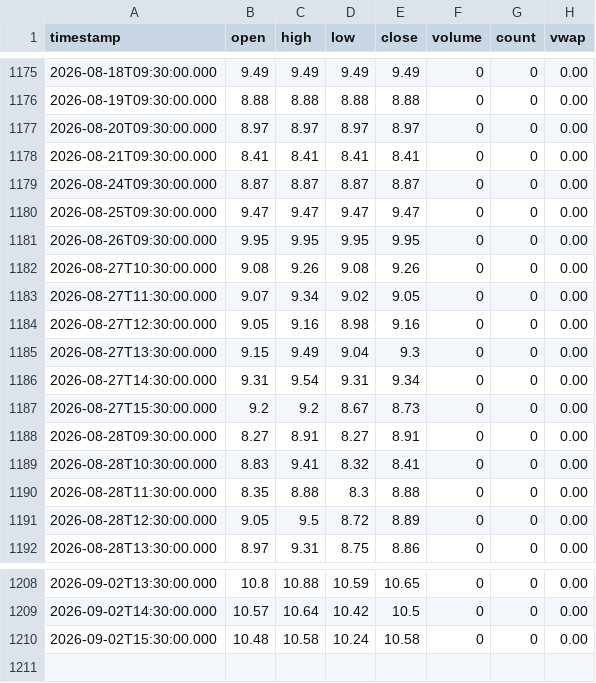
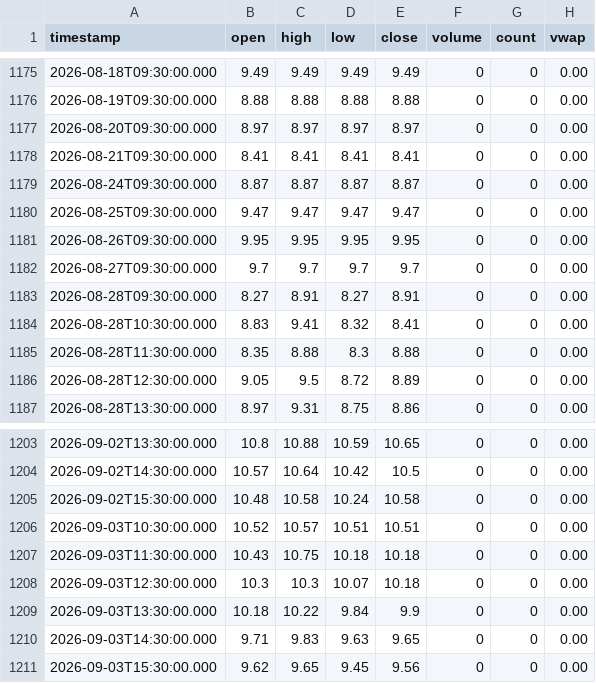
Before and after one commit to rava8989/vix-daily11, a CSV file: data/cor1m/raw_2026_2027.csv, drawn as a sheet; only a part is shown, gaps mark what is left out; removed rows and columns are numbered as before the commit, all else as after; the diff names each change by its address in the sheet, - before the commit and + after, or states it on an @@ line.

```diff
--- a/data/cor1m/raw_2026_2027.csv
+++ b/data/cor1m/raw_2026_2027.csv
-row 1182: 2026-08-27T10:30:00.000 | 9.08 | 9.26 | 9.08 | 9.26 | 0 | 0 | 0.00
-row 1183: 2026-08-27T11:30:00.000 | 9.07 | 9.34 | 9.02 | 9.05 | 0 | 0 | 0.00
-row 1184: 2026-08-27T12:30:00.000 | 9.05 | 9.16 | 8.98 | 9.16 | 0 | 0 | 0.00
-row 1185: 2026-08-27T13:30:00.000 | 9.15 | 9.49 | 9.04 | 9.3 | 0 | 0 | 0.00
-row 1186: 2026-08-27T14:30:00.000 | 9.31 | 9.54 | 9.31 | 9.34 | 0 | 0 | 0.00
-row 1187: 2026-08-27T15:30:00.000 | 9.2 | 9.2 | 8.67 | 8.73 | 0 | 0 | 0.00
+row 1182: 2026-08-27T09:30:00.000 | 9.7 | 9.7 | 9.7 | 9.7 | 0 | 0 | 0.00
+row 1206: 2026-09-03T10:30:00.000 | 10.52 | 10.57 | 10.51 | 10.51 | 0 | 0 | 0.00
+row 1207: 2026-09-03T11:30:00.000 | 10.43 | 10.75 | 10.18 | 10.18 | 0 | 0 | 0.00
+row 1208: 2026-09-03T12:30:00.000 | 10.3 | 10.3 | 10.07 | 10.18 | 0 | 0 | 0.00
+row 1209: 2026-09-03T13:30:00.000 | 10.18 | 10.22 | 9.84 | 9.9 | 0 | 0 | 0.00
+row 1210: 2026-09-03T14:30:00.000 | 9.71 | 9.83 | 9.63 | 9.65 | 0 | 0 | 0.00
+row 1211: 2026-09-03T15:30:00.000 | 9.62 | 9.65 | 9.45 | 9.56 | 0 | 0 | 0.00
```
Also changed, not shown: 1 other file.
